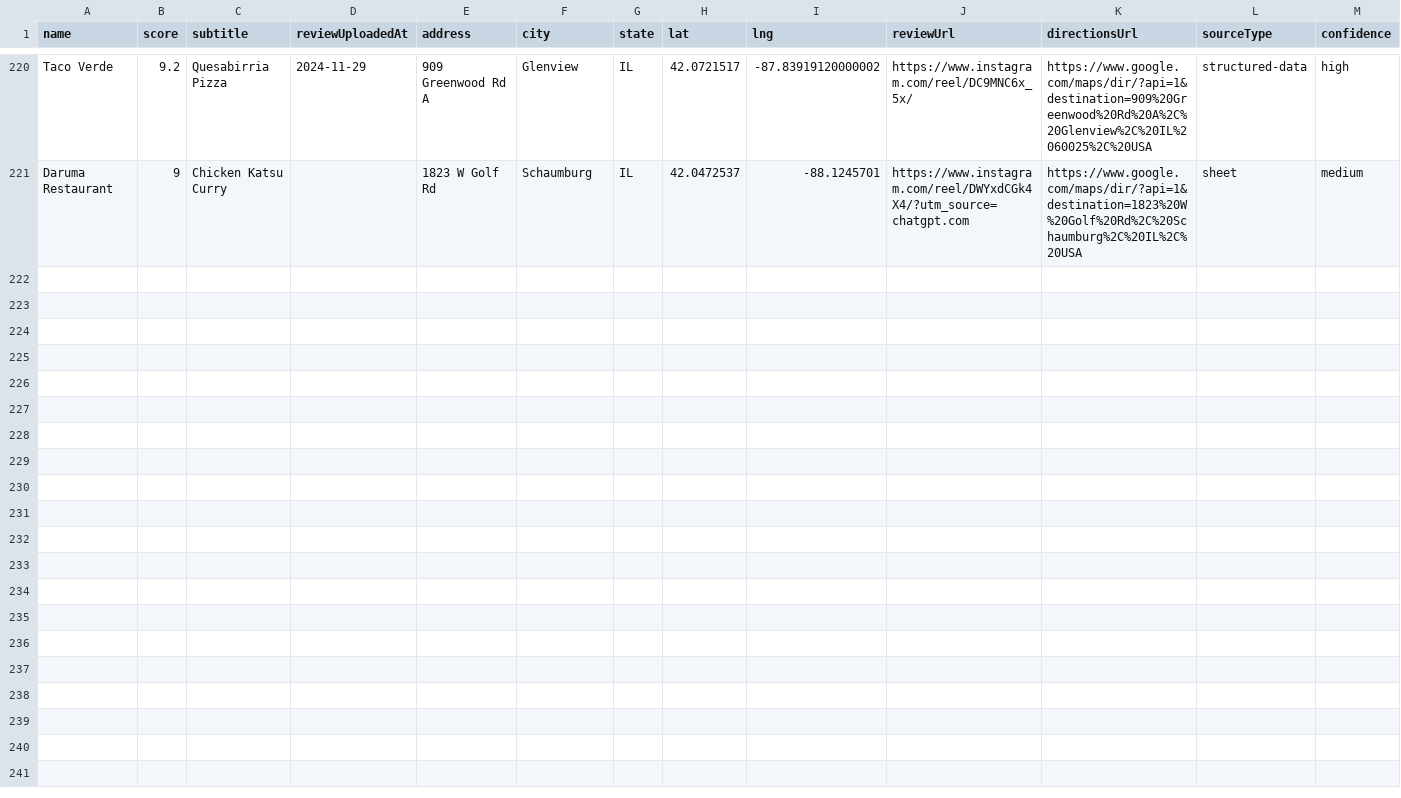
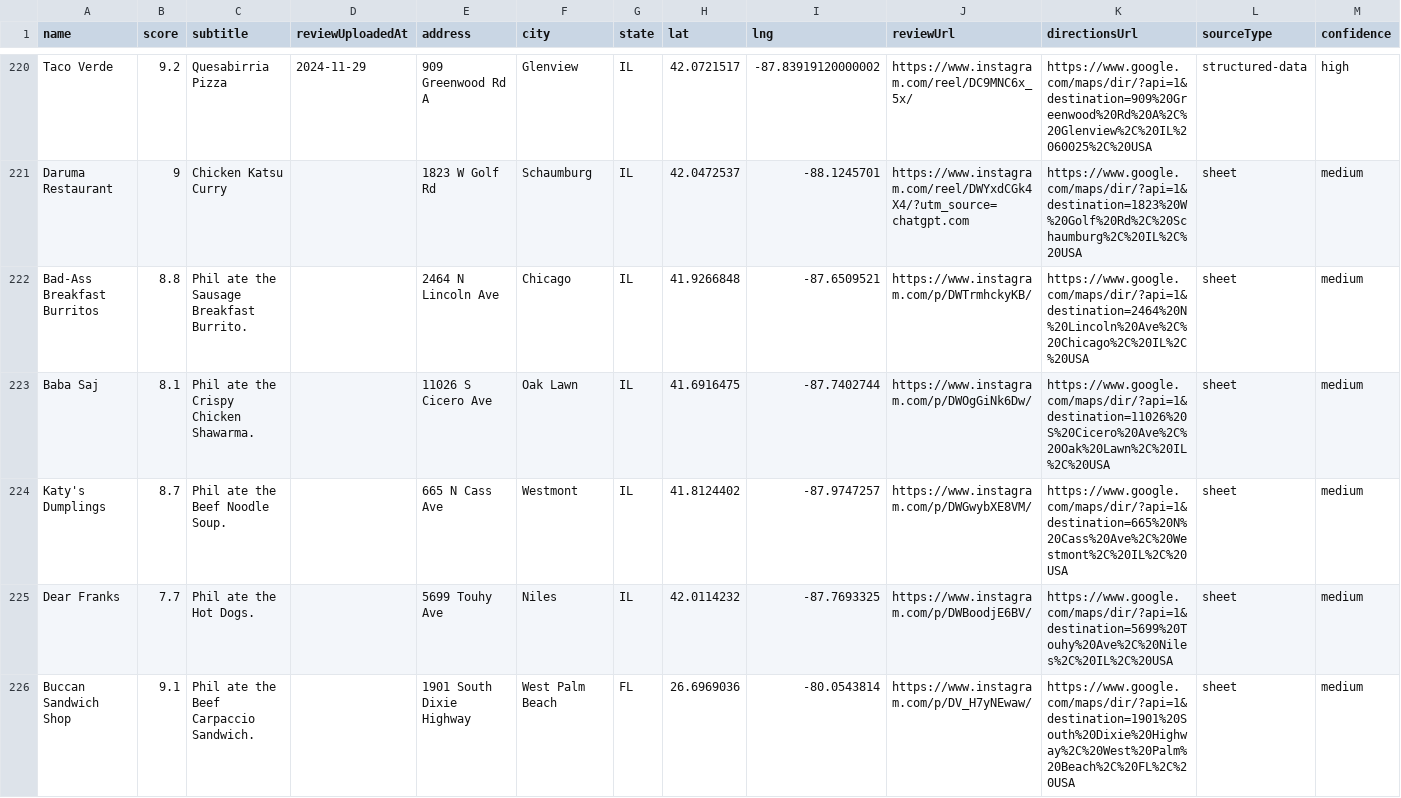
Before and after one commit to Retro-Ace/Super-Goode-Map, a CSV file: super_goode_locations.csv, drawn as a sheet; only a part is shown, gaps mark what is left out; rows hold the shown columns only; the diff covers the shown part only; the diff names each change by its address in the sheet, - before the commit and + after, or states it on an @@ line.

Commit message:
chore: sync web map artifacts to latest data

```diff
--- a/super_goode_locations.csv
+++ b/super_goode_locations.csv
+row 222: Bad-Ass Breakfast Burritos | 8.8 | Phil ate the Sausage Breakfast Burrito. |  | 2464 N Lincoln Ave | Chicago | IL | 41.9266848 | -87.6509521 | https://www.instagram.com/p/DWTrmhckyKB/ | https://www.google.com/maps/dir/?api=1&destination=2464%20N%20Lincoln%20Ave%2C%20Chicago%2C%20IL%2C%20USA | sheet | medium
+row 223: Baba Saj | 8.1 | Phil ate the Crispy Chicken Shawarma. |  | 11026 S Cicero Ave | Oak Lawn | IL | 41.6916475 | -87.7402744 | https://www.instagram.com/p/DWOgGiNk6Dw/ | https://www.google.com/maps/dir/?api=1&destination=11026%20S%20Cicero%20Ave%2C%20Oak%20Lawn%2C%20IL%2C%20USA | sheet | medium
+row 224: Katy's Dumplings | 8.7 | Phil ate the Beef Noodle Soup. |  | 665 N Cass Ave | Westmont | IL | 41.8124402 | -87.9747257 | https://www.instagram.com/p/DWGwybXE8VM/ | https://www.google.com/maps/dir/?api=1&destination=665%20N%20Cass%20Ave%2C%20Westmont%2C%20IL%2C%20USA | sheet | medium
+row 225: Dear Franks | 7.7 | Phil ate the Hot Dogs. |  | 5699 Touhy Ave | Niles | IL | 42.0114232 | -87.7693325 | https://www.instagram.com/p/DWBoodjE6BV/ | https://www.google.com/maps/dir/?api=1&destination=5699%20Touhy%20Ave%2C%20Niles%2C%20IL%2C%20USA | sheet | medium
+row 226: Buccan Sandwich Shop | 9.1 | Phil ate the Beef Carpaccio Sandwich. |  | 1901 South Dixie Highway | West Palm Beach | FL | 26.6969036 | -80.0543814 | https://www.instagram.com/p/DV_H7yNEwaw/ | https://www.google.com/maps/dir/?api=1&destination=1901%20South%20Dixie%20Highway%2C%20West%20Palm%20Beach%2C%20FL%2C%20USA | sheet | medium
```
Also changed, not shown: 4 added rows elsewhere in this file, 4 other files.
